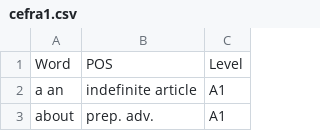
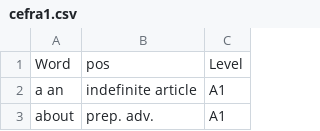
Before and after one commit to mckurdi27/vocab, a CSV file: analiz/cefra1.csv, drawn as a sheet; only a part is shown.

Commit message:
Fix formatting issues in cefra1.csv

```diff
--- a/analiz/cefra1.csv
+++ b/analiz/cefra1.csv
@@ -1,2 +1,2 @@
-Word	POS	Level
+Word	pos	Level
 a an	indefinite article	A1
```
